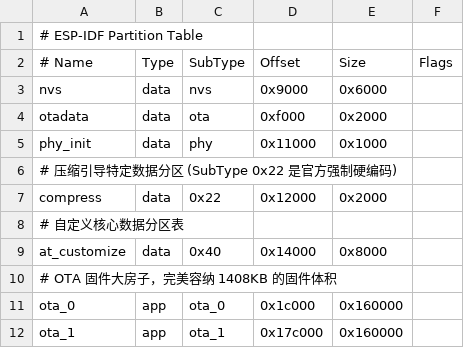
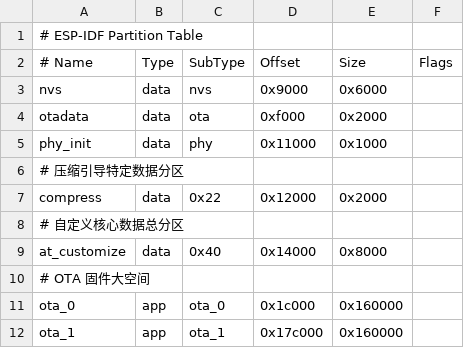
Before and after one commit to espressif/esp-at, a CSV file: module_config/module_esp32c2-2mb/partitions_at.csv, drawn as a sheet.

Commit message:
modify partition.

```diff
--- a/module_config/module_esp32c2-2mb/partitions_at.csv
+++ b/module_config/module_esp32c2-2mb/partitions_at.csv
@@ -5,7 +5,7 @@ otadata,  data, ota,     0xf000,   0x2000,
 phy_init, data, phy,     0x11000,  0x1000,
-# 压缩引导特定数据分区 (SubType 0x22 是官方强制硬编码)
+# 压缩引导特定数据分区
 compress, data, 0x22,    0x12000,  0x2000,
-# 自定义核心数据分区表
+# 自定义核心数据总分区
 at_customize, data, 0x40,0x14000,  0x8000,
-# OTA 固件大房子，完美容纳 1408KB 的固件体积
+# OTA 固件大空间
 ota_0,    app,  ota_0,   0x1c000,  0x160000,
```
Also changed, not shown: module_config/module_esp32c2-2mb/at_customize.csv.
